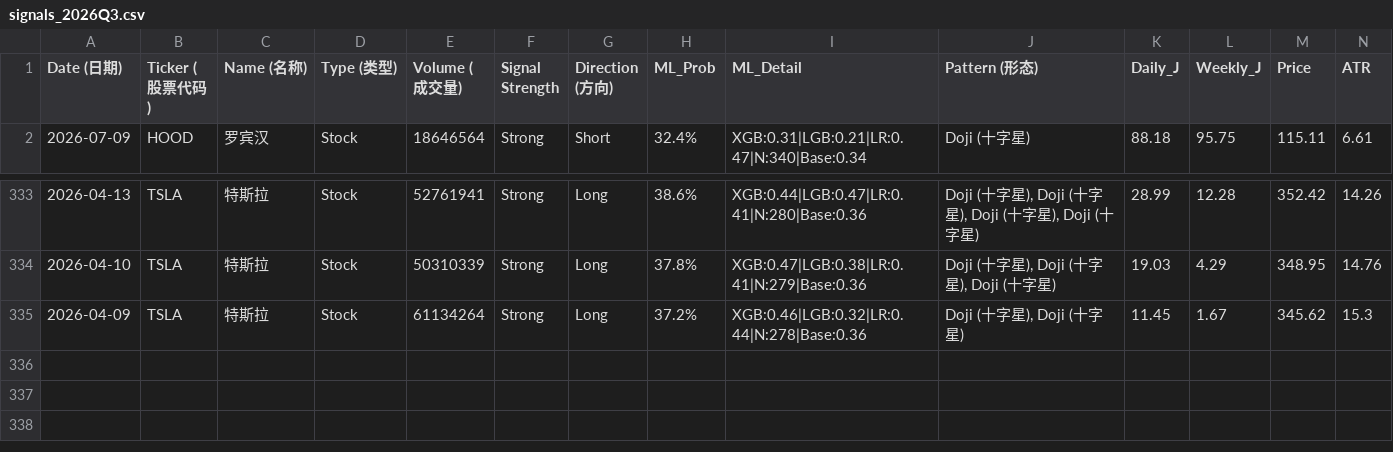
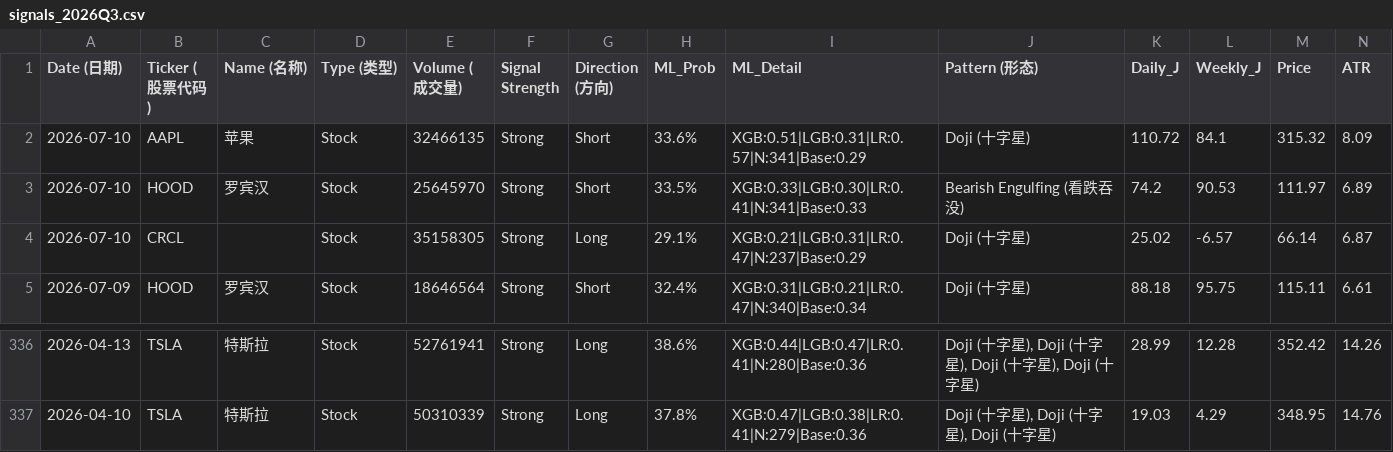
Before and after one commit to Frankyyyyyyyyyy/KDJ-Pattern-Scanner_V3, a CSV file: signals_2026Q3.csv, drawn as a sheet; only a part is shown, gaps mark what is left out; removed rows and columns are numbered as before the commit, all else as after; rows hold the shown columns only; the diff names each change by its address in the sheet, - before the commit and + after, or states it on an @@ line.

```diff
--- a/signals_2026Q3.csv
+++ b/signals_2026Q3.csv
+row 2: 2026-07-10 | AAPL | 苹果 | Stock | 32466135 | Strong | Short | 33.6% | XGB:0.51|LGB:0.31|LR:0.57|N:341|Base:0.29 | Doji (十字星) | 110.72 | 84.1 | 315.32 | 8.09
+row 3: 2026-07-10 | HOOD | 罗宾汉 | Stock | 25645970 | Strong | Short | 33.5% | XGB:0.33|LGB:0.30|LR:0.41|N:341|Base:0.33 | Bearish Engulfing (看跌吞没) | 74.2 | 90.53 | 111.97 | 6.89
+row 4: 2026-07-10 | CRCL |  | Stock | 35158305 | Strong | Long | 29.1% | XGB:0.21|LGB:0.31|LR:0.47|N:237|Base:0.29 | Doji (十字星) | 25.02 | -6.57 | 66.14 | 6.87
-row 335: 2026-04-09 | TSLA | 特斯拉 | Stock | 61134264 | Strong | Long | 37.2% | XGB:0.46|LGB:0.32|LR:0.44|N:278|Base:0.36 | Doji (十字星), Doji (十字星) | 11.45 | 1.67 | 345.62 | 15.3
```
Also changed, not shown: price_cache/prices_2026.csv, signals_latest.csv.
